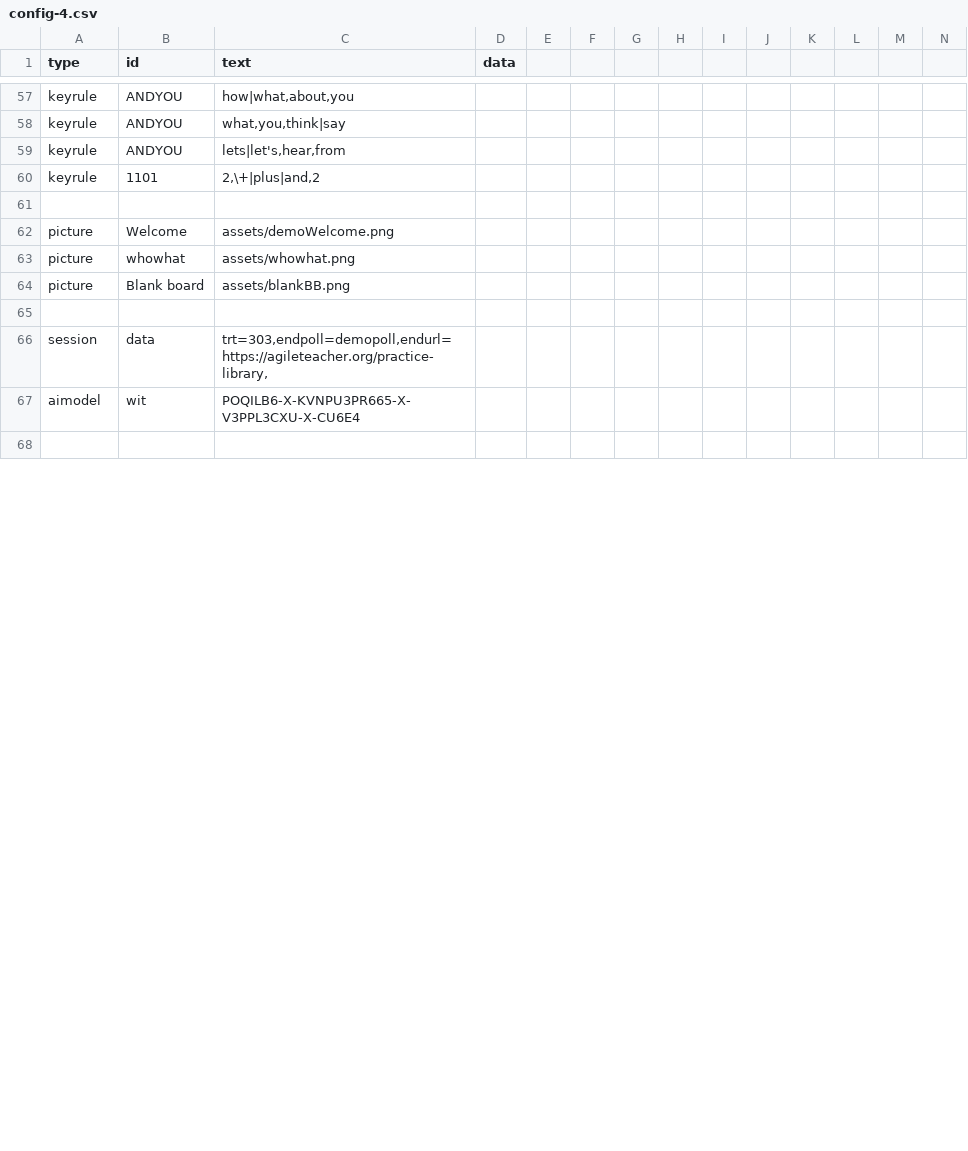
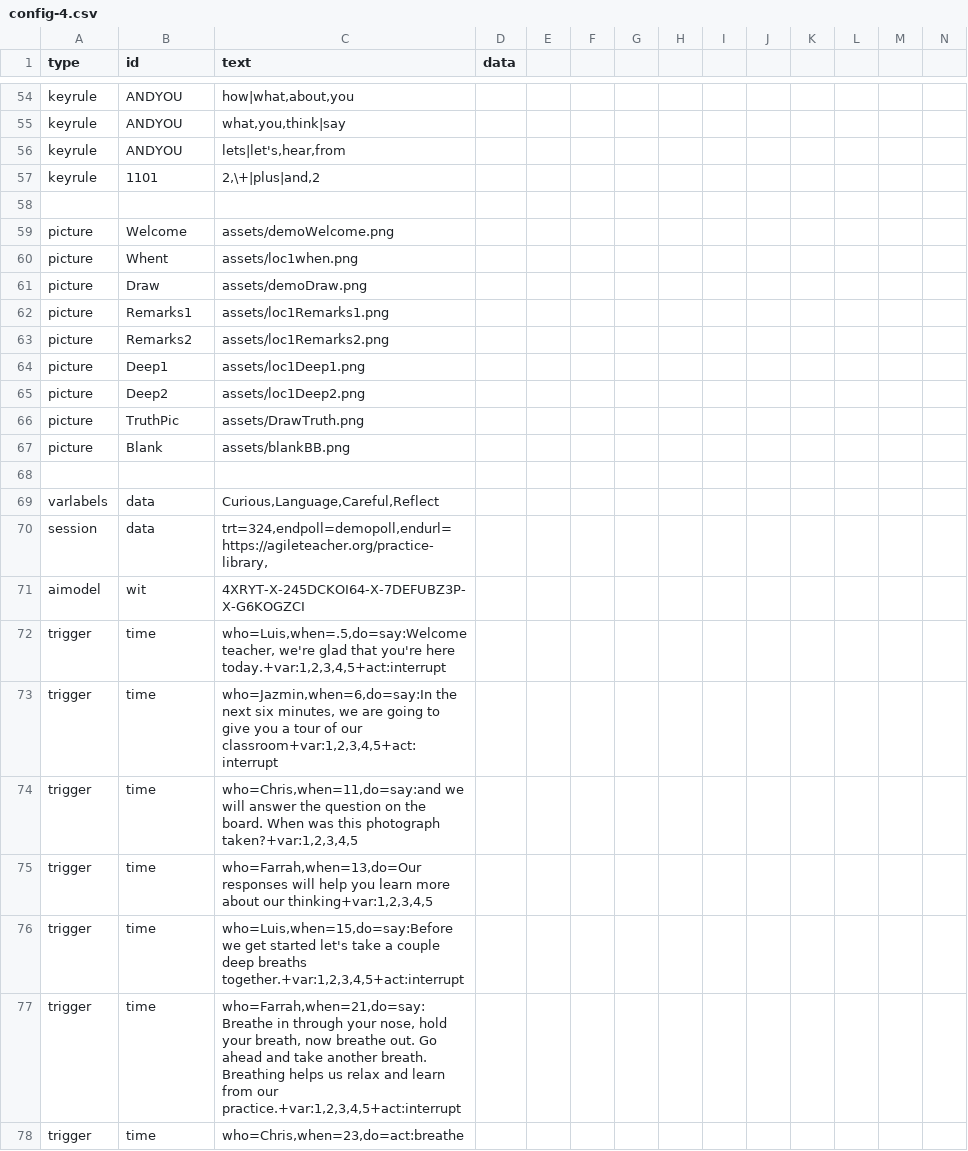
Before and after one commit to bferster/liza, a CSV file: data/config-4.csv, drawn as a sheet; only a part is shown, gaps mark what is left out; the shorter side is filled out with more unchanged rows; removed rows and columns are numbered as before the commit, all else as after; rows hold the shown columns only; the diff covers the shown part only; the diff names each change by its address in the sheet, - before the commit and + after, or states it on an @@ line.

```diff
--- a/data/config-4.csv
+++ b/data/config-4.csv
-row 63: picture | whowhat | assets/whowhat.png
+row 60: picture | Whent | assets/loc1when.png
+row 61: picture | Draw | assets/demoDraw.png
+row 62: picture | Remarks1 | assets/loc1Remarks1.png
+row 63: picture | Remarks2 | assets/loc1Remarks2.png
+row 64: picture | Deep1 | assets/loc1Deep1.png
+row 65: picture | Deep2 | assets/loc1Deep2.png
+row 66: picture | TruthPic | assets/DrawTruth.png
-B67 (id): Blank board
+B67 (id): Blank
+row 69: varlabels | data | Curious,Language,Careful,Reflect
-C70 (text): trt=303,endpoll=demopoll,endurl=https://agileteacher.org/practice-library,
+C70 (text): trt=324,endpoll=demopoll,endurl=https://agileteacher.org/practice-library,
-C71 (text): POQILB6-X-KVNPU3PR665-X-V3PPL3CXU-X-CU6E4
+C71 (text): 4XRYT-X-245DCKOI64-X-7DEFUBZ3P-X-G6KOGZCI
+row 72: trigger | time | who=Luis,when=.5,do=say:Welcome teacher, we're glad that you're here today.+var:1,2,3,4,5+act:interrupt
+row 73: trigger | time | who=Jazmin,when=6,do=say:In the next six minutes, we are going to give you a tour of our classroom+var:1,2,3,4,5+act:interrupt
+row 74: trigger | time | who=Chris,when=11,do=say:and we will answer the question on the board. When was this photograph taken?+var:1,2,3,4,5
+row 75: trigger | time | who=Farrah,when=13,do=Our responses will help you learn more about our thinking+var:1,2,3,4,5
+row 76: trigger | time | who=Luis,when=15,do=say:Before we get started let's take a couple deep breaths together.+var:1,2,3,4,5+act:interrupt
+row 77: trigger | time | who=Farrah,when=21,do=say:Breathe in through your nose, hold your breath, now breathe out. Go ahead and take another breath. Breathing helps us relax and learn from our practice.+var:1,2,3,4,5+act:interrupt
+row 78: trigger | time | who=Chris,when=23,do=act:breathe
```
Also changed, not shown: 40 added rows, 4 removed rows and 4 edited cells elsewhere in this file, data/config-2.csv, 10 other files.
